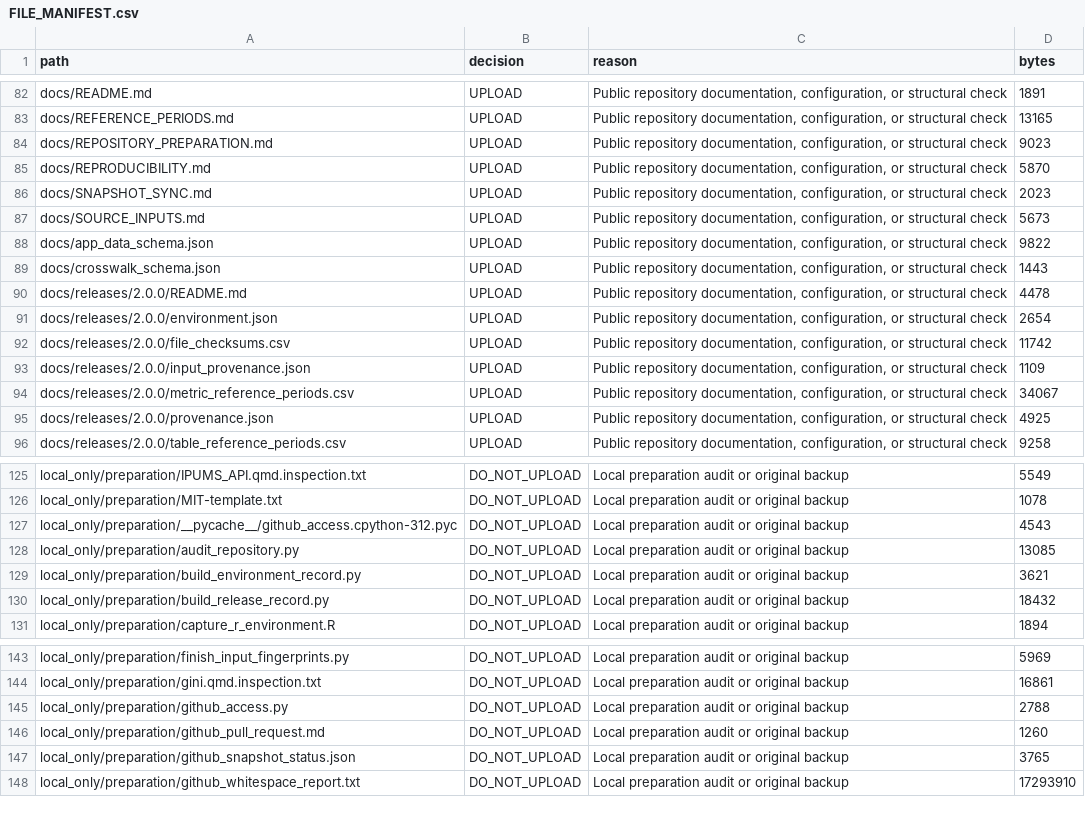
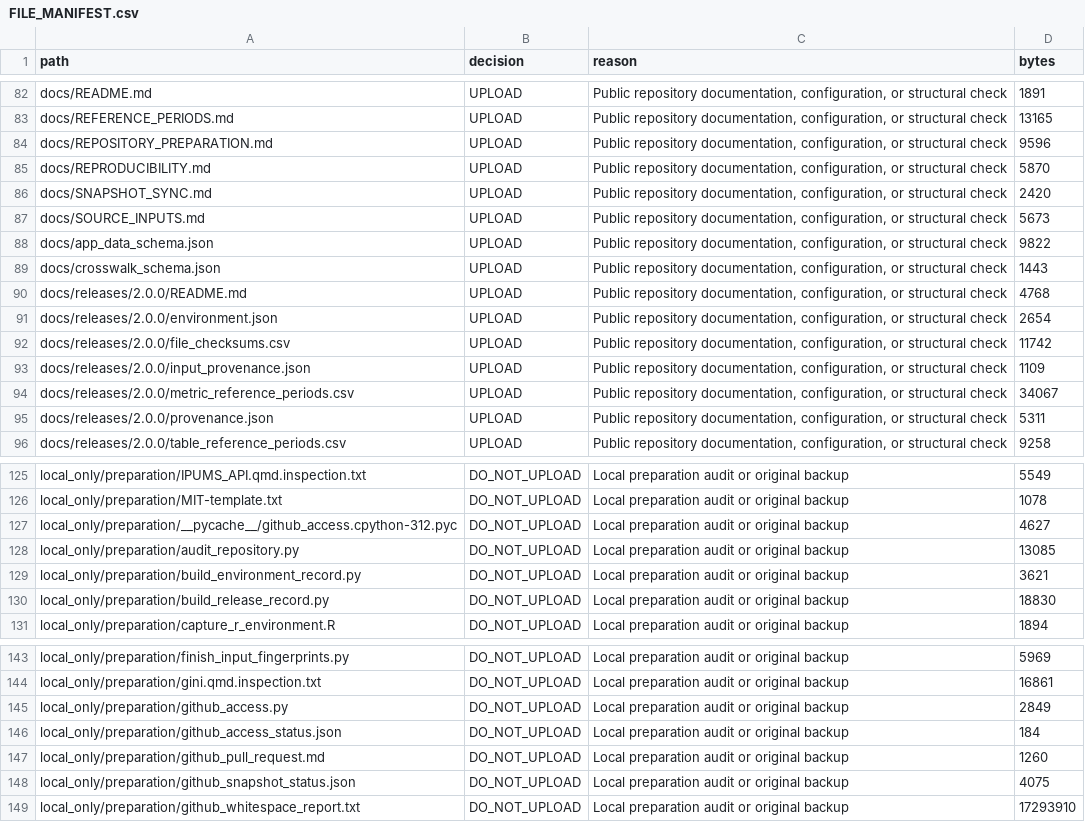
Before and after one commit to KansasPopulationCenter/TheCareBoard, a CSV file: docs/FILE_MANIFEST.csv, drawn as a sheet; only a part is shown, gaps mark what is left out; the diff covers the shown part only.

```diff
--- a/docs/FILE_MANIFEST.csv
+++ b/docs/FILE_MANIFEST.csv
@@ -83,5 +83,5 @@ docs/README.md,UPLOAD,"Public repository documentation, configuration, or struct
 docs/REFERENCE_PERIODS.md,UPLOAD,"Public repository documentation, configuration, or structural check",13165
-docs/REPOSITORY_PREPARATION.md,UPLOAD,"Public repository documentation, configuration, or structural check",9023
+docs/REPOSITORY_PREPARATION.md,UPLOAD,"Public repository documentation, configuration, or structural check",9596
 docs/REPRODUCIBILITY.md,UPLOAD,"Public repository documentation, configuration, or structural check",5870
-docs/SNAPSHOT_SYNC.md,UPLOAD,"Public repository documentation, configuration, or structural check",2023
+docs/SNAPSHOT_SYNC.md,UPLOAD,"Public repository documentation, configuration, or structural check",2420
 docs/SOURCE_INPUTS.md,UPLOAD,"Public repository documentation, configuration, or structural check",5673
@@ -89,3 +89,3 @@ docs/app_data_schema.json,UPLOAD,"Public repository documentation, configuration
 docs/crosswalk_schema.json,UPLOAD,"Public repository documentation, configuration, or structural check",1443
-docs/releases/2.0.0/README.md,UPLOAD,"Public repository documentation, configuration, or structural check",4478
+docs/releases/2.0.0/README.md,UPLOAD,"Public repository documentation, configuration, or structural check",4768
 docs/releases/2.0.0/environment.json,UPLOAD,"Public repository documentation, configuration, or structural check",2654
@@ -94,3 +94,3 @@ docs/releases/2.0.0/input_provenance.json,UPLOAD,"Public repository documentatio
 docs/releases/2.0.0/metric_reference_periods.csv,UPLOAD,"Public repository documentation, configuration, or structural check",34067
-docs/releases/2.0.0/provenance.json,UPLOAD,"Public repository documentation, configuration, or structural check",4925
+docs/releases/2.0.0/provenance.json,UPLOAD,"Public repository documentation, configuration, or structural check",5311
 docs/releases/2.0.0/table_reference_periods.csv,UPLOAD,"Public repository documentation, configuration, or structural check",9258
@@ -126,6 +126,6 @@ local_only/preparation/IPUMS_API.qmd.inspection.txt,DO_NOT_UPLOAD,Local preparat
 local_only/preparation/MIT-template.txt,DO_NOT_UPLOAD,Local preparation audit or original backup,1078
-local_only/preparation/__pycache__/github_access.cpython-312.pyc,DO_NOT_UPLOAD,Local preparation audit or original backup,4543
+local_only/preparation/__pycache__/github_access.cpython-312.pyc,DO_NOT_UPLOAD,Local preparation audit or original backup,4627
 local_only/preparation/audit_repository.py,DO_NOT_UPLOAD,Local preparation audit or original backup,13085
 local_only/preparation/build_environment_record.py,DO_NOT_UPLOAD,Local preparation audit or original backup,3621
-local_only/preparation/build_release_record.py,DO_NOT_UPLOAD,Local preparation audit or original backup,18432
+local_only/preparation/build_release_record.py,DO_NOT_UPLOAD,Local preparation audit or original backup,18830
 local_only/preparation/capture_r_environment.R,DO_NOT_UPLOAD,Local preparation audit or original backup,1894
@@ -144,5 +144,6 @@ local_only/preparation/finish_input_fingerprints.py,DO_NOT_UPLOAD,Local preparat
 local_only/preparation/gini.qmd.inspection.txt,DO_NOT_UPLOAD,Local preparation audit or original backup,16861
-local_only/preparation/github_access.py,DO_NOT_UPLOAD,Local preparation audit or original backup,2788
+local_only/preparation/github_access.py,DO_NOT_UPLOAD,Local preparation audit or original backup,2849
+local_only/preparation/github_access_status.json,DO_NOT_UPLOAD,Local preparation audit or original backup,184
 local_only/preparation/github_pull_request.md,DO_NOT_UPLOAD,Local preparation audit or original backup,1260
-local_only/preparation/github_snapshot_status.json,DO_NOT_UPLOAD,Local preparation audit or original backup,3765
+local_only/preparation/github_snapshot_status.json,DO_NOT_UPLOAD,Local preparation audit or original backup,4075
 local_only/preparation/github_whitespace_report.txt,DO_NOT_UPLOAD,Local preparation audit or original backup,17293910
```
Also changed, not shown: 2 edited cells elsewhere in this file, docs/releases/2.0.0/file_checksums.csv, 5 other files.
